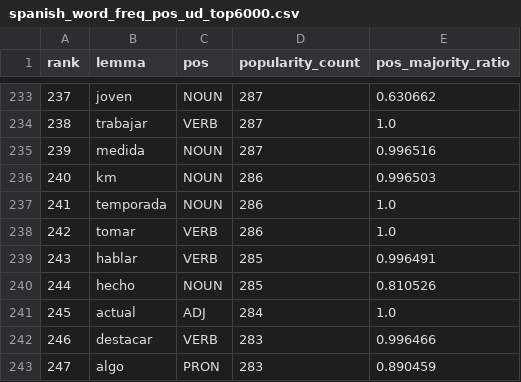
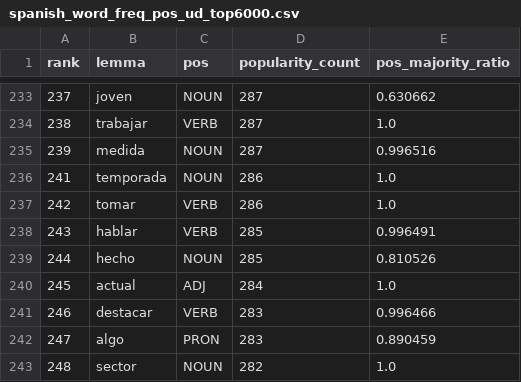
Before and after one commit to positron48/english-ai-bot, a CSV file: resources/wordsets/spanish_word_freq_pos_ud_top6000.csv, drawn as a sheet; only a part is shown, gaps mark what is left out; the shorter side is filled out with more unchanged rows.

Commit message:
manual circuit breaker set, clean some words from csv

```diff
--- a/resources/wordsets/spanish_word_freq_pos_ud_top6000.csv
+++ b/resources/wordsets/spanish_word_freq_pos_ud_top6000.csv
@@ -235,3 +235,2 @@ rank,lemma,pos,popularity_count,pos_majority_ratio
 239,medida,NOUN,287,0.996516
-240,km,NOUN,286,0.996503
 241,temporada,NOUN,286,1.0
```
Also changed, not shown: 10 other files.
